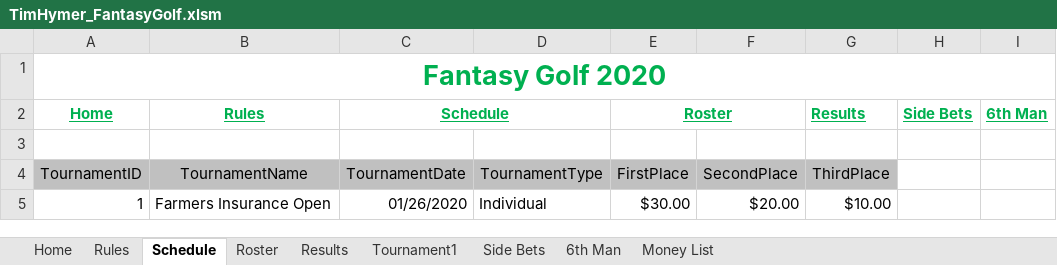
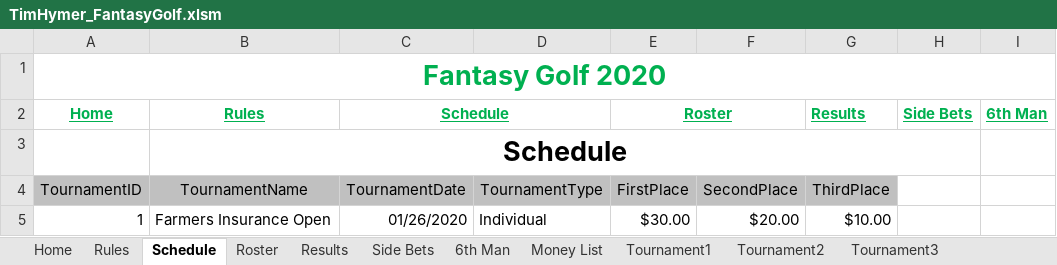
Before and after one commit to SWOFantasyGolf/SWOFantasyGolf.github.io, an Excel workbook: TimHymer_FantasyGolf.xlsm, sheet Schedule, drawn as a sheet; only a part is shown; values as stored, in another font and other column widths than the file's, no borders; the diff names each change by its address in the sheet, - before the commit and + after, or states it on an @@ line.

```diff
--- a/TimHymer_FantasyGolf.xlsm (sheet Schedule)
+++ b/TimHymer_FantasyGolf.xlsm (sheet Schedule)
+sheet tab: Tournament2
+sheet tab: Tournament3
@@ sheet tab order changed: Home | Rules | Schedule | Roster | Results | Side Bets | 6th Man | Money List | Tournament1 | Tournament2 | Tournament3 @@
-B3 (Rules): (empty)
+B3 (Rules): Schedule
+B3:H3 merged
```
Also changed, not shown: sheet Rules, sheet Roster, sheet 6th Man, sheet Side Bets, sheet Tournament1, other sheet tabs, 36 other files.
